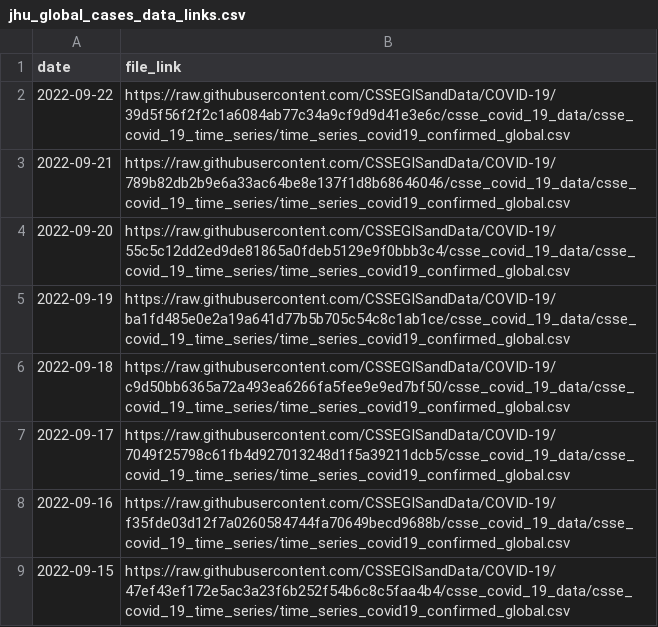
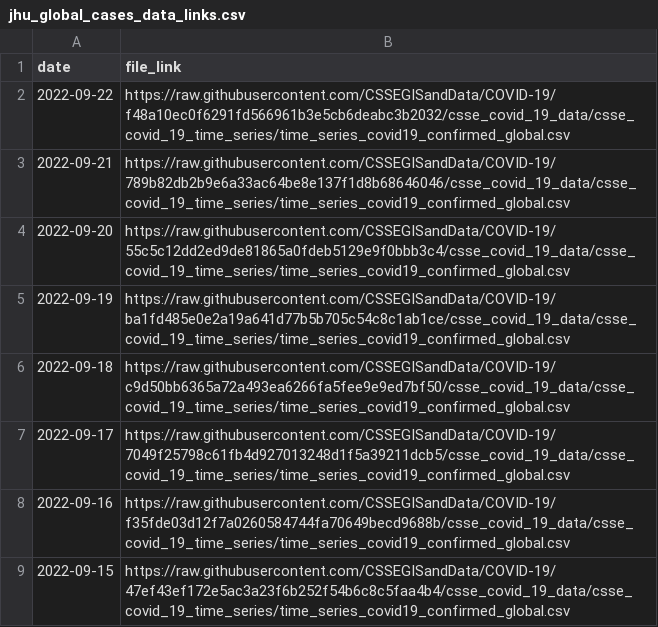
Before and after one commit to reichlab/covidData, a CSV file: data/jhu_global_cases_data_links.csv, drawn as a sheet; only a part is shown.

```diff
--- a/data/jhu_global_cases_data_links.csv
+++ b/data/jhu_global_cases_data_links.csv
@@ -1,3 +1,3 @@
 "date","file_link"
-2022-09-22,"https://raw.githubusercontent.com/CSSEGISandData/COVID-19/39d5f56f2f2c1a6084ab77c34a9cf9d9d41e3e6c/csse_covid_19_data/csse_covid_19_time_series/time_series_covid19_confirmed_global.csv"
+2022-09-22,"https://raw.githubusercontent.com/CSSEGISandData/COVID-19/f48a10ec0f6291fd566961b3e5cb6deabc3b2032/csse_covid_19_data/csse_covid_19_time_series/time_series_covid19_confirmed_global.csv"
 2022-09-21,"https://raw.githubusercontent.com/CSSEGISandData/COVID-19/789b82db2b9e6a33ac64be8e137f1d8b68646046/csse_covid_19_data/csse_covid_19_time_series/time_series_covid19_confirmed_global.csv"
```
Also changed, not shown: data/jhu_global_deaths_data_links.csv, data/jhu_us_cases_data_links.csv, 1 other file.
